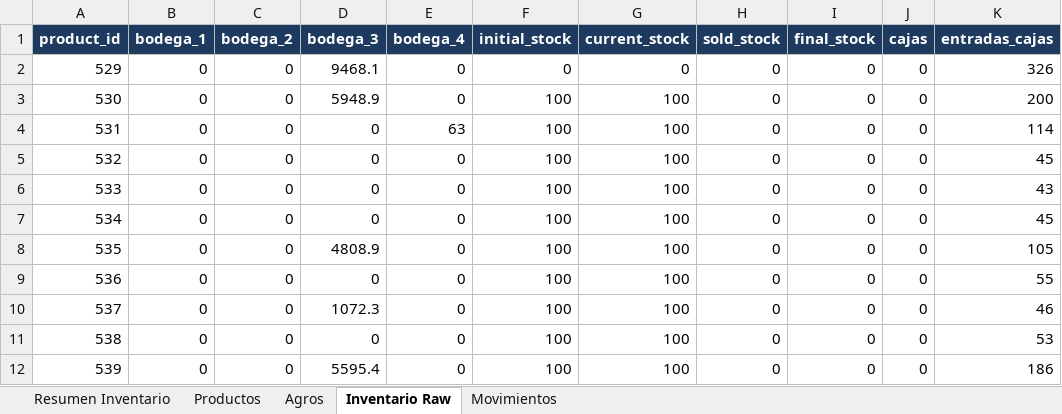
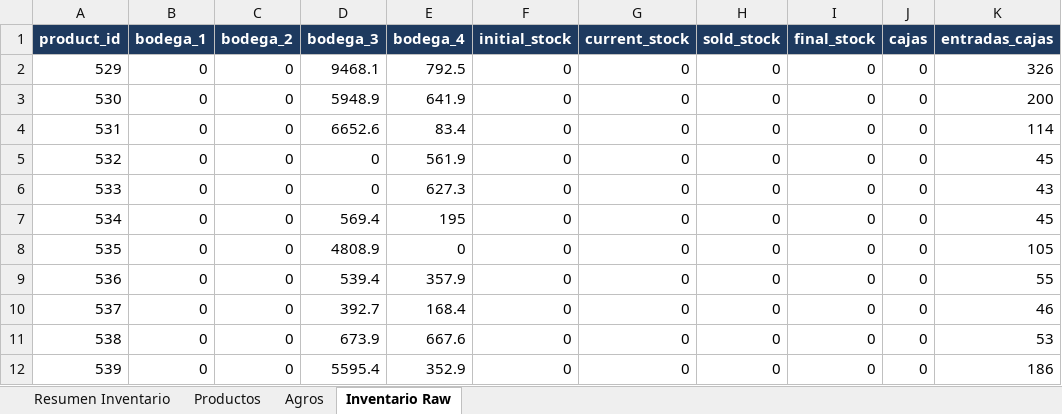
Before and after one commit to JairoNP300/Inventario, an Excel workbook: data/sistema.xlsx, sheet Inventario Raw, drawn as a sheet; only a part is shown; values as stored, in another font and other column widths than the file's, no borders; the diff names each change by its address in the sheet, - before the commit and + after, or states it on an @@ line.

```diff
--- a/data/sistema.xlsx (sheet Inventario Raw)
+++ b/data/sistema.xlsx (sheet Inventario Raw)
-sheet tab: Movimientos
-E2 (bodega_4): 0
+E2 (bodega_4): 792.5
-E3 (bodega_4): 0
+E3 (bodega_4): 641.9
-F3:F12 (initial_stock): 100
+F3:F12 (initial_stock): 0
-G3:G12 (current_stock): 100
+G3:G12 (current_stock): 0
-D4 (bodega_3): 0
+D4 (bodega_3): 6652.6
-E4 (bodega_4): 63
+E4 (bodega_4): 83.4
-E5 (bodega_4): 0
+E5 (bodega_4): 561.9
-E6 (bodega_4): 0
+E6 (bodega_4): 627.3
-D7 (bodega_3): 0
+D7 (bodega_3): 569.4
-E7 (bodega_4): 0
+E7 (bodega_4): 195
-D9 (bodega_3): 0
+D9 (bodega_3): 539.4
-E9 (bodega_4): 0
+E9 (bodega_4): 357.9
-D10 (bodega_3): 1072.3
+D10 (bodega_3): 392.7
-E10 (bodega_4): 0
+E10 (bodega_4): 168.4
-D11 (bodega_3): 0
+D11 (bodega_3): 673.9
-E11 (bodega_4): 0
+E11 (bodega_4): 667.6
-E12 (bodega_4): 0
+E12 (bodega_4): 352.9
```
Also changed, not shown: sheet Resumen Inventario.
